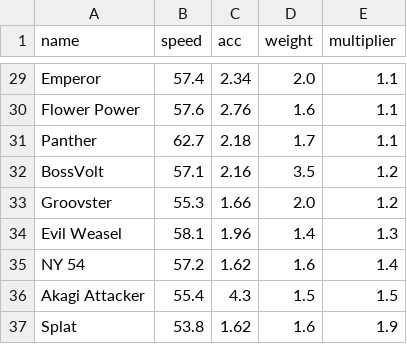
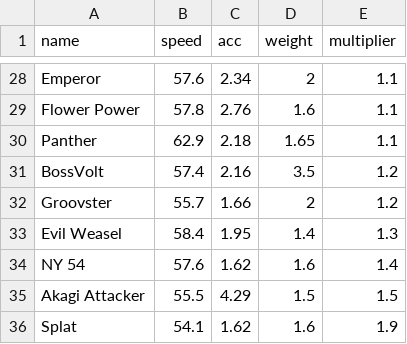
Before and after one commit to Re-Volt-America/RVA-Data, a CSV file: models/cars/advanced.csv, drawn as a sheet; only a part is shown, gaps mark what is left out; addresses are those after the commit; the diff covers the shown part only; the diff names each change by its address in the sheet, - before the commit and + after, or states it on an @@ line.

```diff
--- a/models/cars/advanced.csv
+++ b/models/cars/advanced.csv
-B28 (speed): 57.4
+B28 (speed): 57.6
-D28 (weight): 2.0
+D28 (weight): 2
-B29 (speed): 57.6
+B29 (speed): 57.8
-B30 (speed): 62.7
+B30 (speed): 62.9
-D30 (weight): 1.7
+D30 (weight): 1.65
-B31 (speed): 57.1
+B31 (speed): 57.4
-B32 (speed): 55.3
+B32 (speed): 55.7
-D32 (weight): 2.0
+D32 (weight): 2
-B33 (speed): 58.1
+B33 (speed): 58.4
-C33 (acc): 1.96
+C33 (acc): 1.95
-B34 (speed): 57.2
+B34 (speed): 57.6
-B35 (speed): 55.4
+B35 (speed): 55.5
-C35 (acc): 4.3
+C35 (acc): 4.29
-B36 (speed): 53.8
+B36 (speed): 54.1
```
Also changed, not shown: 5 added rows, 6 removed rows and 23 edited cells elsewhere in this file, models/cars/amateur.csv, models/cars/pro.csv, 3 other files.
